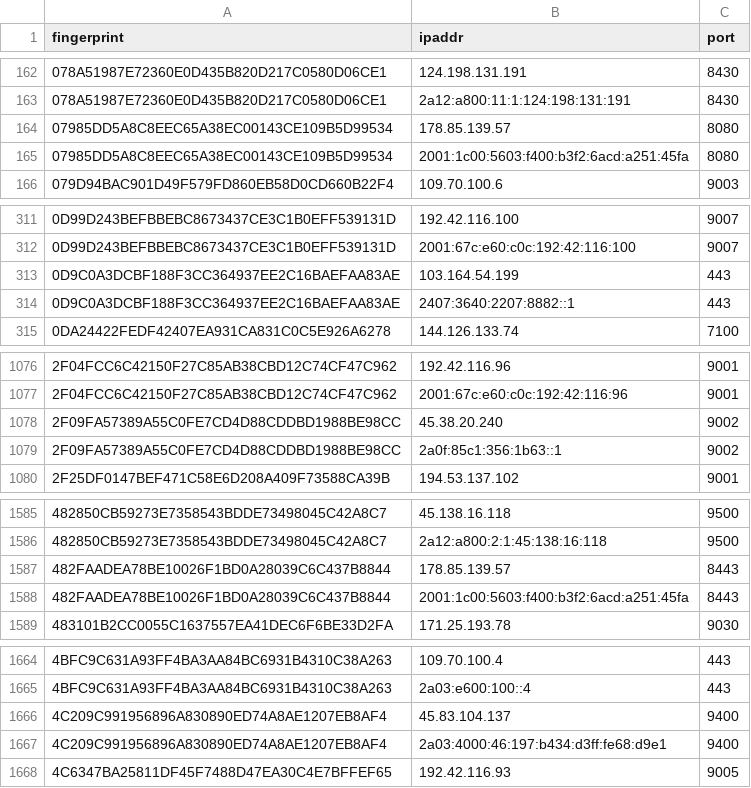
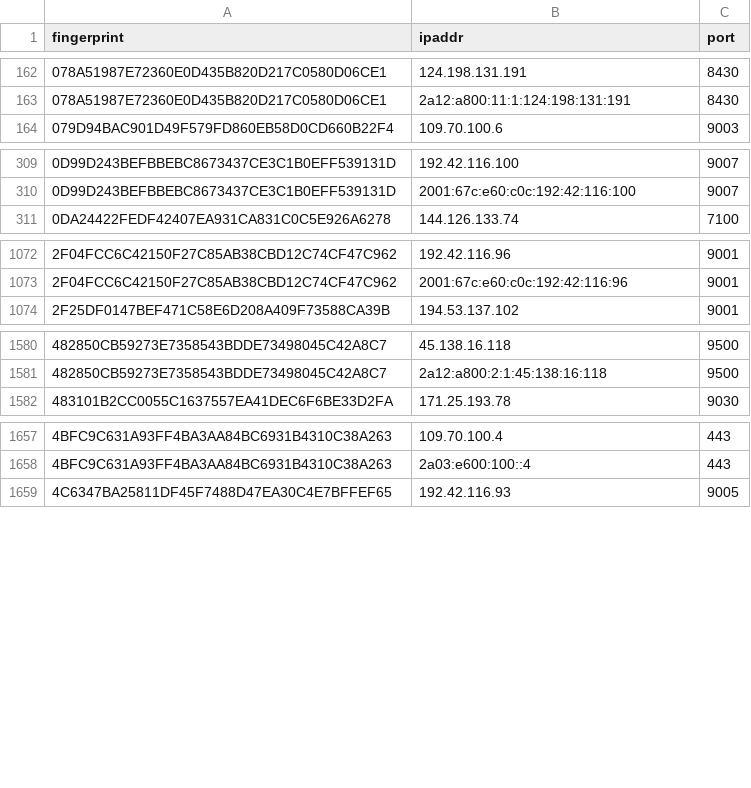
Before and after one commit to sec-js/tor-nodes, a CSV file: latest.exits.csv, drawn as a sheet; only a part is shown, gaps mark what is left out; removed rows and columns are numbered as before the commit, all else as after; the diff covers the shown part only; the diff names each change by its address in the sheet, - before the commit and + after, or states it on an @@ line.

```diff
--- a/latest.exits.csv
+++ b/latest.exits.csv
-row 164: 07985DD5A8C8EEC65A38EC00143CE109B5D99534 | 178.85.139.57 | 8080
-row 165: 07985DD5A8C8EEC65A38EC00143CE109B5D99534 | 2001:1c00:5603:f400:b3f2:6acd:a251:45fa | 8080
-row 313: 0D9C0A3DCBF188F3CC364937EE2C16BAEFAA83AE | 103.164.54.199 | 443
-row 314: 0D9C0A3DCBF188F3CC364937EE2C16BAEFAA83AE | 2407:3640:2207:8882::1 | 443
-row 1078: 2F09FA57389A55C0FE7CD4D88CDDBD1988BE98CC | 45.38.20.240 | 9002
-row 1079: 2F09FA57389A55C0FE7CD4D88CDDBD1988BE98CC | 2a0f:85c1:356:1b63::1 | 9002
-row 1587: 482FAADEA78BE10026F1BD0A28039C6C437B8844 | 178.85.139.57 | 8443
-row 1588: 482FAADEA78BE10026F1BD0A28039C6C437B8844 | 2001:1c00:5603:f400:b3f2:6acd:a251:45fa | 8443
-row 1666: 4C209C991956896A830890ED74A8AE1207EB8AF4 | 45.83.104.137 | 9400
-row 1667: 4C209C991956896A830890ED74A8AE1207EB8AF4 | 2a03:4000:46:197:b434:d3ff:fe68:d9e1 | 9400
```
Also changed, not shown: 9 added rows and 10 removed rows elsewhere in this file, latest.all.csv, latest.guards.csv.
